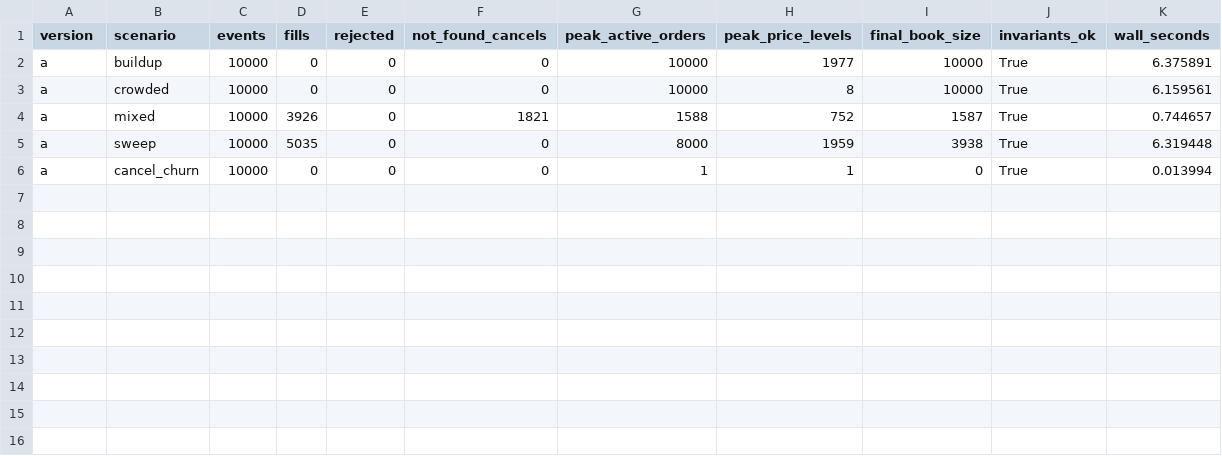
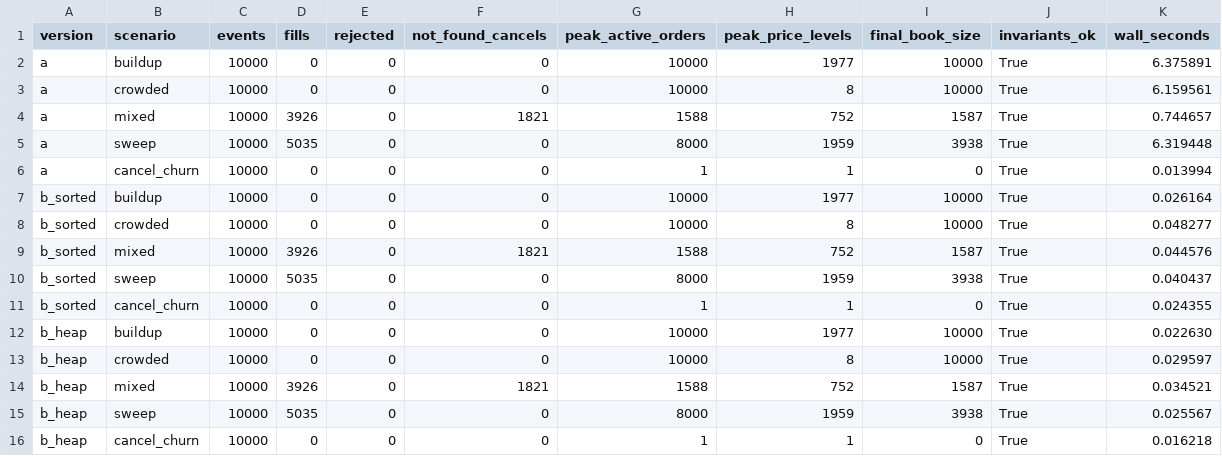
Before and after one commit to 123roopertyn-netizen/AlgorithmsFinance, a CSV file: Submissions/BonackerMaurice/Assignment1/05_results/replay_summary.csv, drawn as a sheet; the diff names each change by its address in the sheet, - before the commit and + after, or states it on an @@ line.

```diff
--- a/Submissions/BonackerMaurice/Assignment1/05_results/replay_summary.csv
+++ b/Submissions/BonackerMaurice/Assignment1/05_results/replay_summary.csv
+row 7: b_sorted | buildup | 10000 | 0 | 0 | 0 | 10000 | 1977 | 10000 | True | 0.026164
+row 8: b_sorted | crowded | 10000 | 0 | 0 | 0 | 10000 | 8 | 10000 | True | 0.048277
+row 9: b_sorted | mixed | 10000 | 3926 | 0 | 1821 | 1588 | 752 | 1587 | True | 0.044576
+row 10: b_sorted | sweep | 10000 | 5035 | 0 | 0 | 8000 | 1959 | 3938 | True | 0.040437
+row 11: b_sorted | cancel_churn | 10000 | 0 | 0 | 0 | 1 | 1 | 0 | True | 0.024355
+row 12: b_heap | buildup | 10000 | 0 | 0 | 0 | 10000 | 1977 | 10000 | True | 0.022630
+row 13: b_heap | crowded | 10000 | 0 | 0 | 0 | 10000 | 8 | 10000 | True | 0.029597
+row 14: b_heap | mixed | 10000 | 3926 | 0 | 1821 | 1588 | 752 | 1587 | True | 0.034521
+row 15: b_heap | sweep | 10000 | 5035 | 0 | 0 | 8000 | 1959 | 3938 | True | 0.025567
+row 16: b_heap | cancel_churn | 10000 | 0 | 0 | 0 | 1 | 1 | 0 | True | 0.016218
```
Also changed, not shown: Submissions/BonackerMaurice/Assignment1/05_results/tests_by_case.csv, 22 other files.
